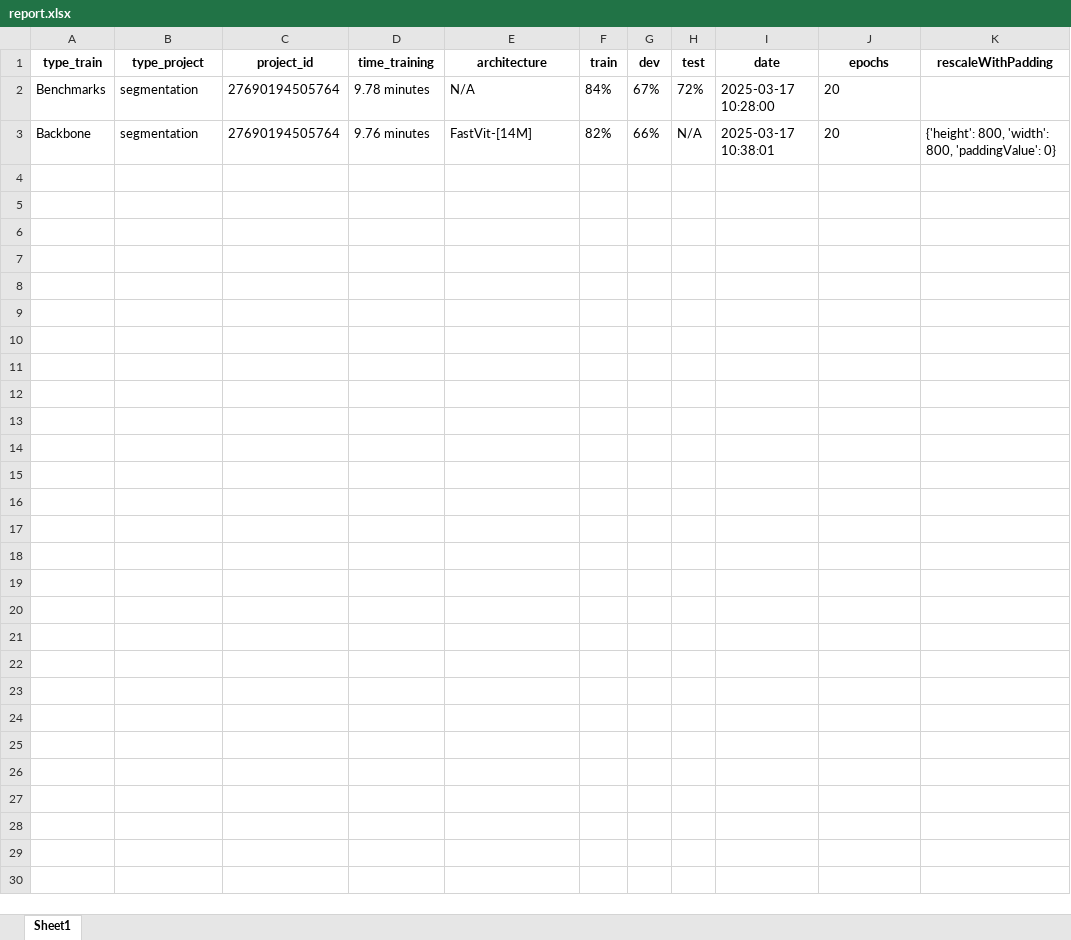
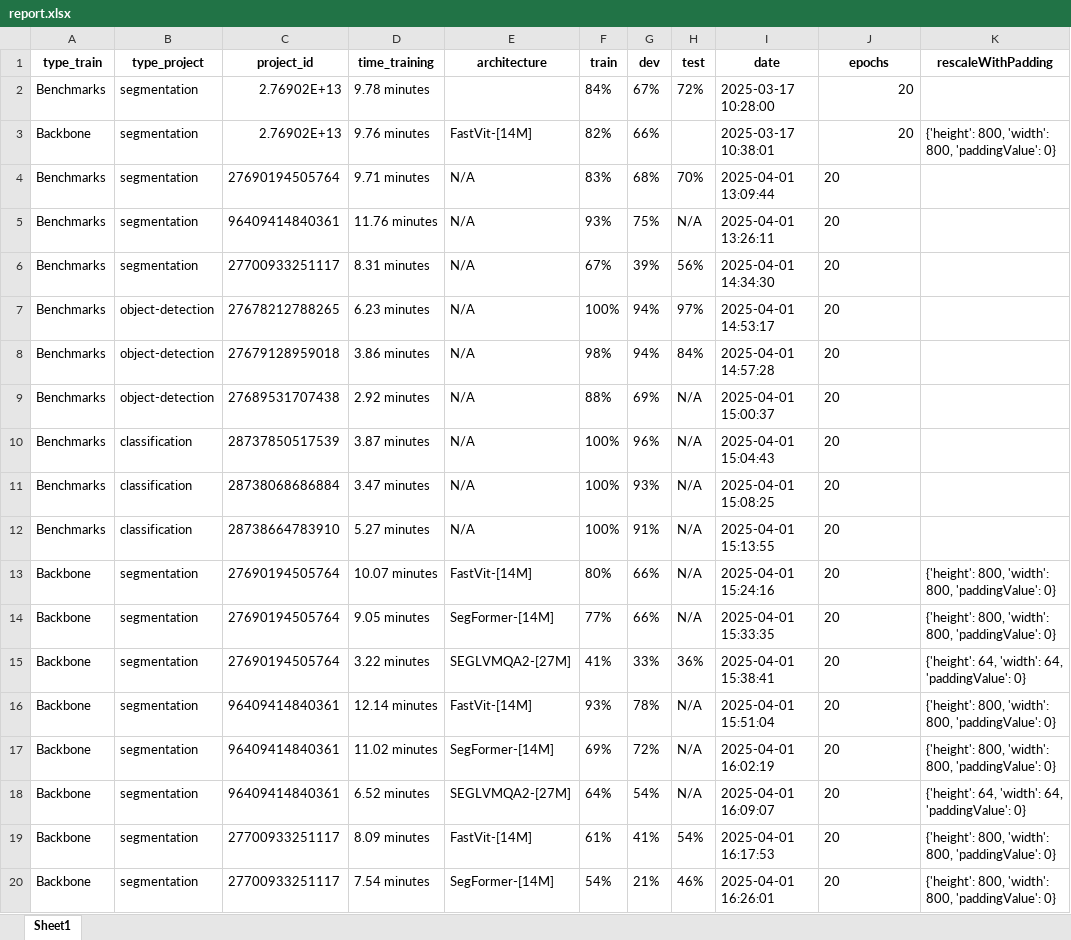
Before and after one commit to luisafgiraldo/API-s-, an Excel workbook: Benchmarks/reports/report.xlsx, sheet Sheet1, drawn as a sheet; only a part is shown; values as stored, in another font and other column widths than the file's, no borders; the diff covers the shown part only; the diff names each change by its address in the sheet, - before the commit and + after, or states it on an @@ line.

```diff
--- a/Benchmarks/reports/report.xlsx (sheet Sheet1)
+++ b/Benchmarks/reports/report.xlsx (sheet Sheet1)
-C2:C3 (project_id): 27690194505764
+C2:C3 (project_id): 2.76902E+13
-E2 (architecture): N/A
+E2 (architecture): (empty)
-J2:J3 alignment: left
+J2:J3 alignment: right
-H3 (test): N/A
+H3 (test): (empty)
+row 4: Benchmarks | segmentation | 27690194505764 | 9.71 minutes | N/A | 83% | 68% | 70% | 2025-04-01 13:09:44 | 20
+row 5: Benchmarks | segmentation | 96409414840361 | 11.76 minutes | N/A | 93% | 75% | N/A | 2025-04-01 13:26:11 | 20
+row 6: Benchmarks | segmentation | 27700933251117 | 8.31 minutes | N/A | 67% | 39% | 56% | 2025-04-01 14:34:30 | 20
+row 7: Benchmarks | object-detection | 27678212788265 | 6.23 minutes | N/A | 100% | 94% | 97% | 2025-04-01 14:53:17 | 20
+row 8: Benchmarks | object-detection | 27679128959018 | 3.86 minutes | N/A | 98% | 94% | 84% | 2025-04-01 14:57:28 | 20
+row 9: Benchmarks | object-detection | 27689531707438 | 2.92 minutes | N/A | 88% | 69% | N/A | 2025-04-01 15:00:37 | 20
+row 10: Benchmarks | classification | 28737850517539 | 3.87 minutes | N/A | 100% | 96% | N/A | 2025-04-01 15:04:43 | 20
+row 11: Benchmarks | classification | 28738068686884 | 3.47 minutes | N/A | 100% | 93% | N/A | 2025-04-01 15:08:25 | 20
+row 12: Benchmarks | classification | 28738664783910 | 5.27 minutes | N/A | 100% | 91% | N/A | 2025-04-01 15:13:55 | 20
+row 13: Backbone | segmentation | 27690194505764 | 10.07 minutes | FastVit-[14M] | 80% | 66% | N/A | 2025-04-01 15:24:16 | 20 | {'height': 800, 'width': 800, 'paddingValue': 0}
+row 14: Backbone | segmentation | 27690194505764 | 9.05 minutes | SegFormer-[14M] | 77% | 66% | N/A | 2025-04-01 15:33:35 | 20 | {'height': 800, 'width': 800, 'paddingValue': 0}
+row 15: Backbone | segmentation | 27690194505764 | 3.22 minutes | SEGLVMQA2-[27M] | 41% | 33% | 36% | 2025-04-01 15:38:41 | 20 | {'height': 64, 'width': 64, 'paddingValue': 0}
+row 16: Backbone | segmentation | 96409414840361 | 12.14 minutes | FastVit-[14M] | 93% | 78% | N/A | 2025-04-01 15:51:04 | 20 | {'height': 800, 'width': 800, 'paddingValue': 0}
+row 17: Backbone | segmentation | 96409414840361 | 11.02 minutes | SegFormer-[14M] | 69% | 72% | N/A | 2025-04-01 16:02:19 | 20 | {'height': 800, 'width': 800, 'paddingValue': 0}
+row 18: Backbone | segmentation | 96409414840361 | 6.52 minutes | SEGLVMQA2-[27M] | 64% | 54% | N/A | 2025-04-01 16:09:07 | 20 | {'height': 64, 'width': 64, 'paddingValue': 0}
+row 19: Backbone | segmentation | 27700933251117 | 8.09 minutes | FastVit-[14M] | 61% | 41% | 54% | 2025-04-01 16:17:53 | 20 | {'height': 800, 'width': 800, 'paddingValue': 0}
+row 20: Backbone | segmentation | 27700933251117 | 7.54 minutes | SegFormer-[14M] | 54% | 21% | 46% | 2025-04-01 16:26:01 | 20 | {'height': 800, 'width': 800, 'paddingValue': 0}
```
Also changed, not shown: 22 added rows elsewhere in this sheet, Epochs/reports/report.xlsx, Large Images/reports/report.xlsx, 50 other files.
